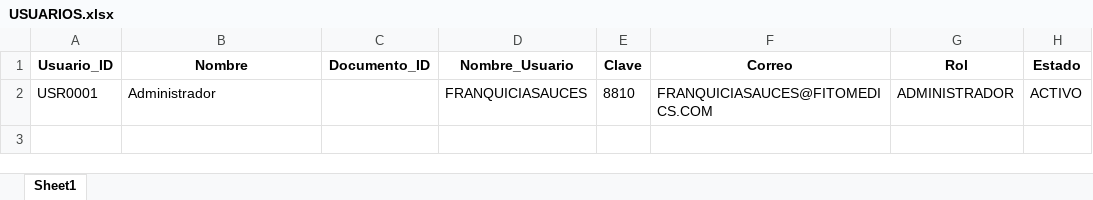
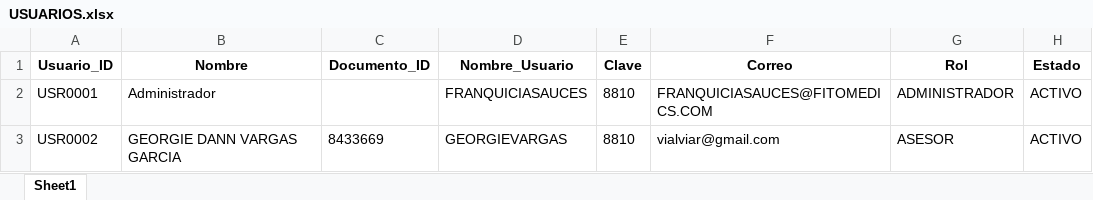
Before and after one commit to franquiciasauces/Asesores, an Excel workbook: USUARIOS.xlsx, sheet Sheet1, drawn as a sheet; values as stored, in another font and other column widths than the file's, no borders; the diff names each change by its address in the sheet, - before the commit and + after, or states it on an @@ line.

Commit message:
Actualizar USUARIOS.xlsx desde FITOASISTE

```diff
--- a/USUARIOS.xlsx (sheet Sheet1)
+++ b/USUARIOS.xlsx (sheet Sheet1)
+row 3: USR0002 | GEORGIE DANN VARGAS GARCIA | 8433669 | GEORGIEVARGAS | 8810 | vialviar@gmail.com | ASESOR | ACTIVO
```
